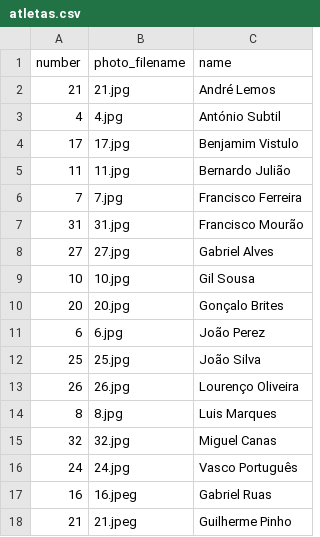
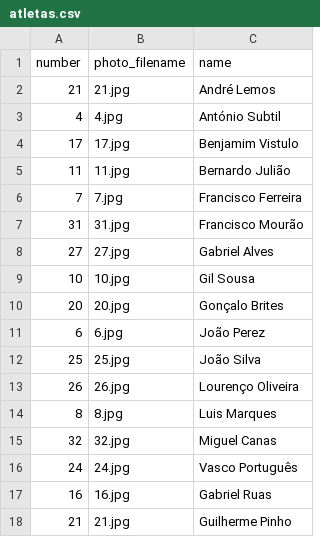
Before and after one commit to joaolourencomarques/futsal-infantis-2627, a CSV file: atletas.csv, drawn as a sheet.

Commit message:
Normalize atletas.csv formatting

```diff
--- a/atletas.csv
+++ b/atletas.csv
@@ -16,3 +16,3 @@
 24,24.jpg,Vasco Português
-16,16.jpeg,Gabriel Ruas
-21,21.jpeg,Guilherme Pinho
+16,16.jpg,Gabriel Ruas
+21,21.jpg,Guilherme Pinho
```
